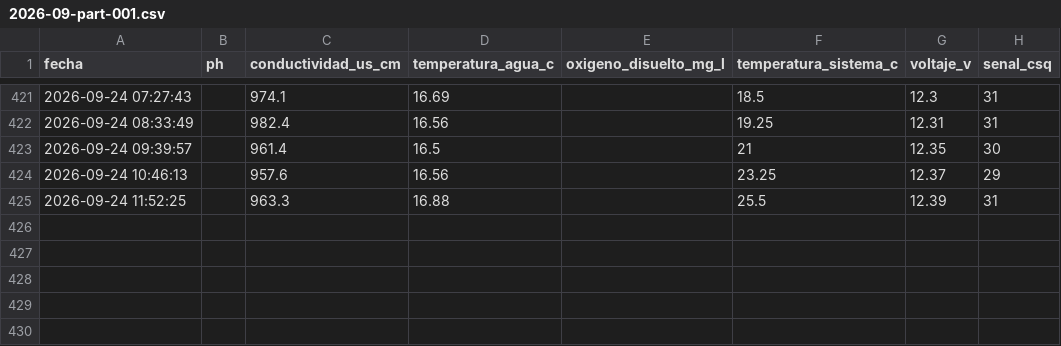
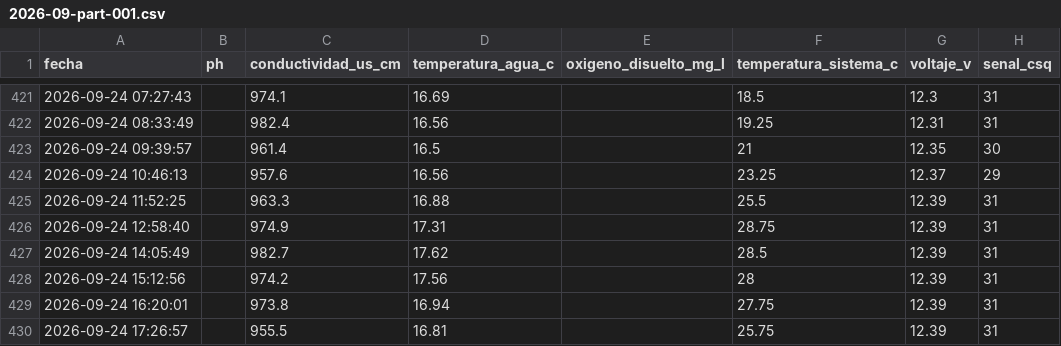
Before and after one commit to cmasudd/calidadAgua, a CSV file: data/AGUA-01/2026-09-part-001.csv, drawn as a sheet; only a part is shown, gaps mark what is left out; the diff names each change by its address in the sheet, - before the commit and + after, or states it on an @@ line.

Commit message:
data: actualización horaria

```diff
--- a/data/AGUA-01/2026-09-part-001.csv
+++ b/data/AGUA-01/2026-09-part-001.csv
+row 426: 2026-09-24 12:58:40 |  | 974.9 | 17.31 |  | 28.75 | 12.39 | 31
+row 427: 2026-09-24 14:05:49 |  | 982.7 | 17.62 |  | 28.5 | 12.39 | 31
+row 428: 2026-09-24 15:12:56 |  | 974.2 | 17.56 |  | 28 | 12.39 | 31
+row 429: 2026-09-24 16:20:01 |  | 973.8 | 16.94 |  | 27.75 | 12.39 | 31
+row 430: 2026-09-24 17:26:57 |  | 955.5 | 16.81 |  | 25.75 | 12.39 | 31
```
Also changed, not shown: data/latest.csv, 1 other file.
